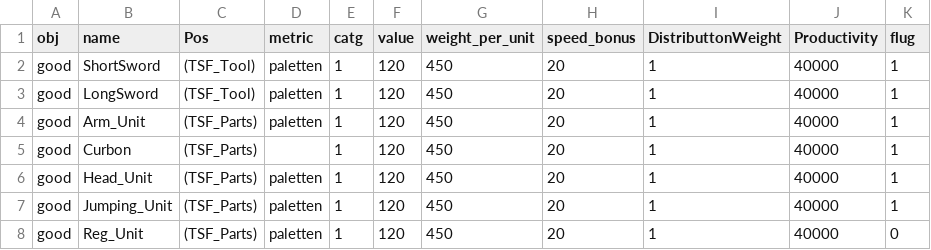
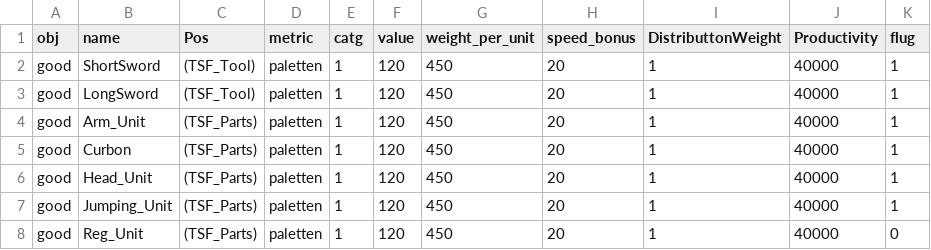
Before and after one commit to Myagami/TSF_Factory_Float, a CSV file: goods/TSF_Goods_Index.csv, drawn as a sheet.

Commit message:
Update for 14/10/04 16:57:30

```diff
--- a/goods/TSF_Goods_Index.csv
+++ b/goods/TSF_Goods_Index.csv
@@ -4,3 +4,3 @@ good,LongSword,(TSF_Tool),paletten,1,120,450,20,1,40000,1
 good,Arm_Unit,(TSF_Parts),paletten,1,120,450,20,1,40000,1
-good,Curbon,(TSF_Parts),,1,120,450,20,1,40000,1
+good,Curbon,(TSF_Parts),paletten,1,120,450,20,1,40000,1
 good,Head_Unit,(TSF_Parts),paletten,1,120,450,20,1,40000,1
```
